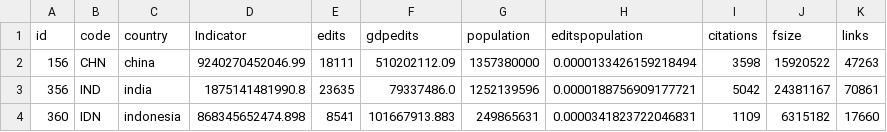
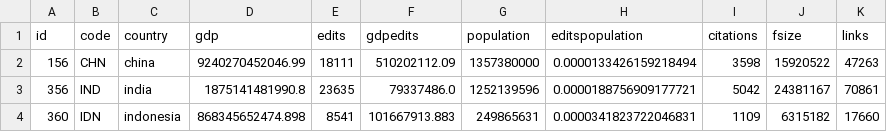
Before and after one commit to indirap/state-of-states, a TSV file: html/vis/data.tsv, drawn as a sheet; only a part is shown.

```diff
--- a/html/vis/data.tsv
+++ b/html/vis/data.tsv
@@ -1,2 +1,2 @@
-id	code	country	Indicator	edits	gdpedits	population	editspopulation	citations	fsize	links
+id	code	country	gdp	edits	gdpedits	population	editspopulation	citations	fsize	links
 156	CHN	china	9240270452046.99	18111	510202112.09	1357380000	0.0000133426159218494	3598	15920522	47263
```
Also changed, not shown: 3 other files.
